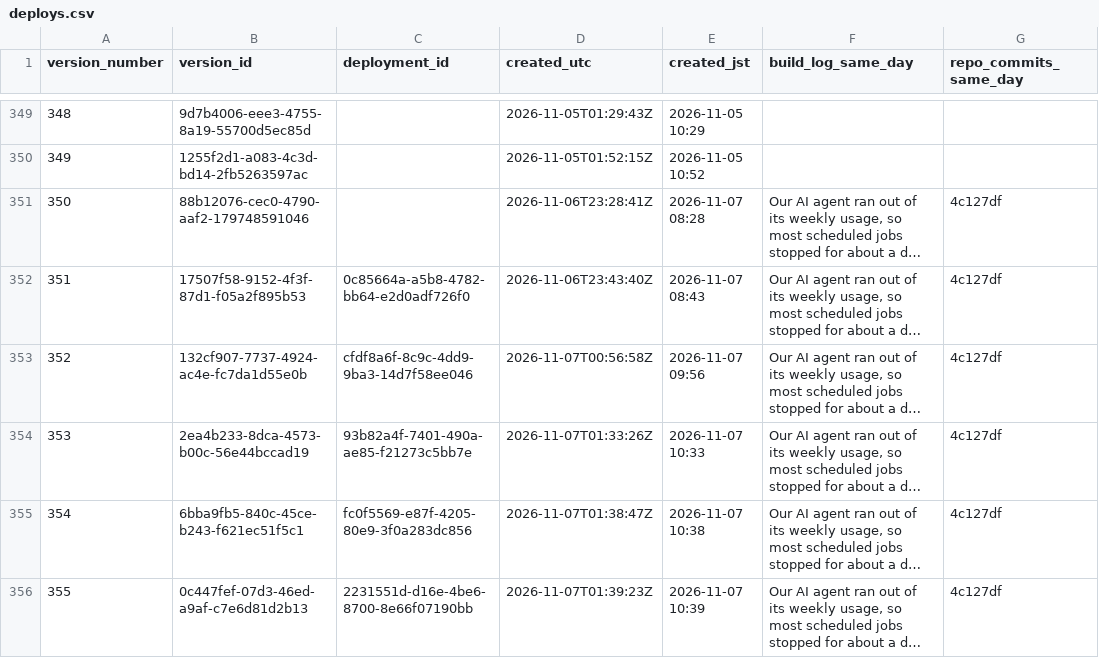
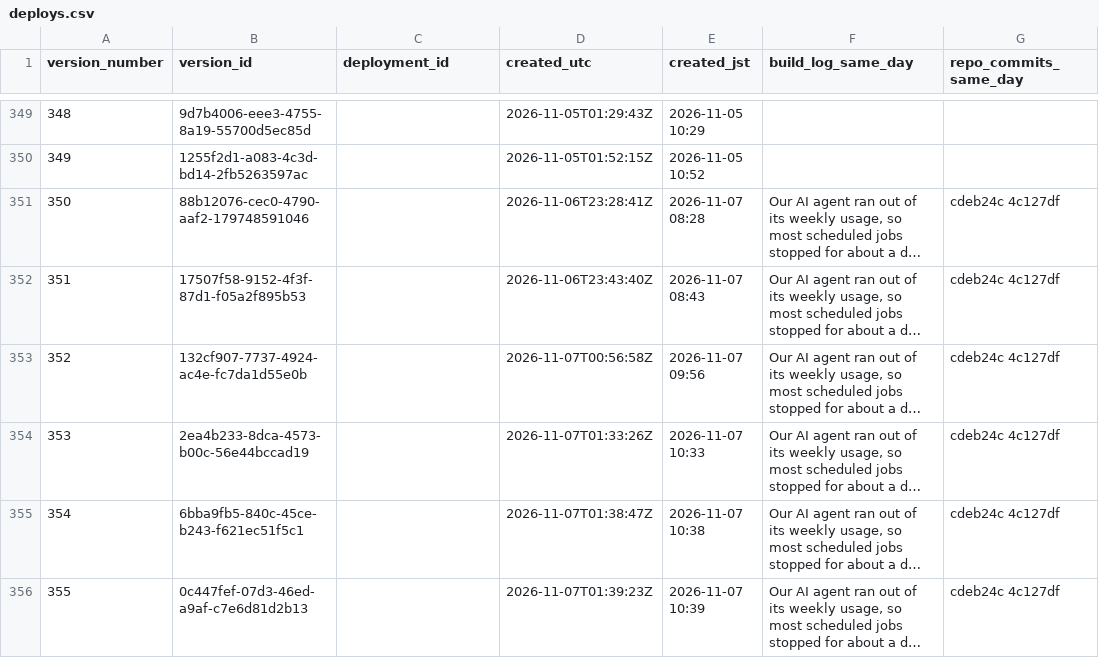
Before and after one commit to getpeacecall/peacecall-public-log, a CSV file: deploys.csv, drawn as a sheet; only a part is shown, gaps mark what is left out; long unchanged cells end in …; the diff covers the shown part only; the diff names each change by its address in the sheet, - before the commit and + after, or states it on an @@ line.

```diff
--- a/deploys.csv
+++ b/deploys.csv
-G351:G356 (repo_commits_same_day): 4c127df
+G351:G356 (repo_commits_same_day): cdeb24c 4c127df
-C352 (deployment_id): 0c85664a-a5b8-4782-bb64-e2d0adf726f0
+C352 (deployment_id): (empty)
-C353 (deployment_id): cfdf8a6f-8c9c-4dd9-9ba3-14d7f58ee046
+C353 (deployment_id): (empty)
-C354 (deployment_id): 93b82a4f-7401-490a-ae85-f21273c5bb7e
+C354 (deployment_id): (empty)
-C355 (deployment_id): fc0f5569-e87f-4205-80e9-3f0a283dc856
+C355 (deployment_id): (empty)
-C356 (deployment_id): 2231551d-d16e-4be6-8700-8e66f07190bb
+C356 (deployment_id): (empty)
```
Also changed, not shown: 12 added rows and 10 edited cells elsewhere in this file, archive_snapshots.csv, build_log.csv, 4 other files.
